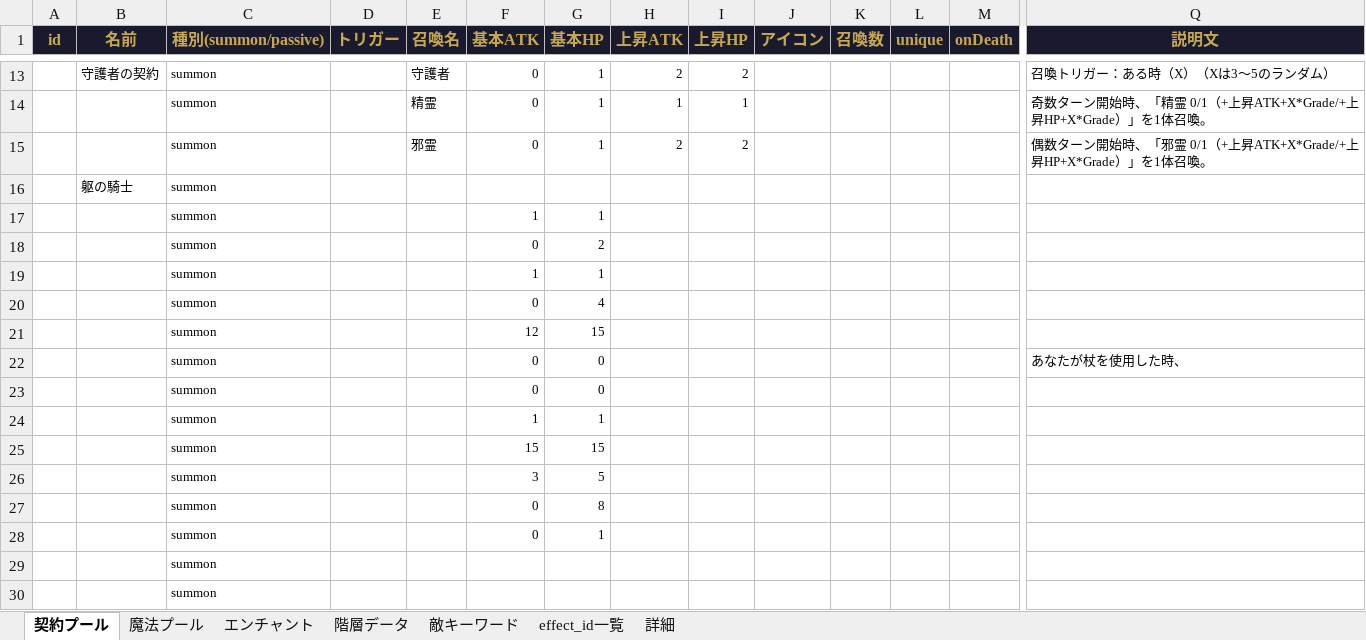
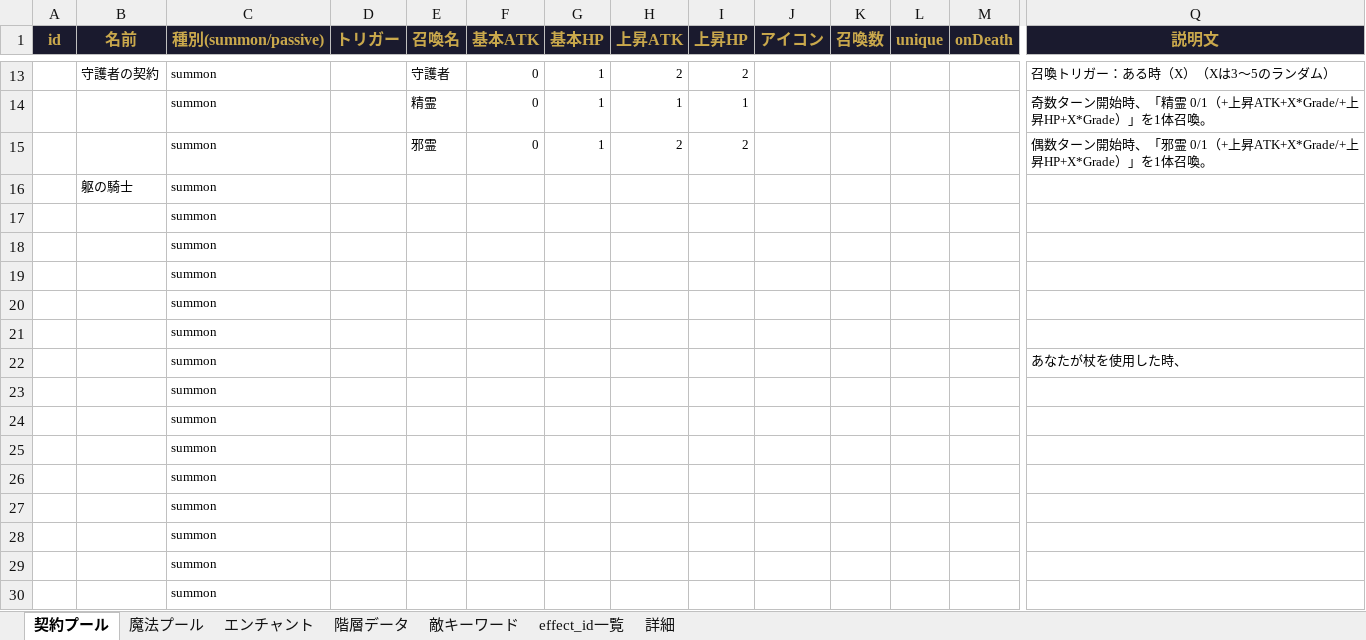
Before and after one commit to Yuki-fa/Vesselbound, an Excel workbook: js/Vesselbound_data.xlsx, sheet 契約プール, drawn as a sheet; only a part is shown, gaps mark what is left out; values as stored, in another font and other column widths than the file's, no borders; charts and pictures not drawn; removed rows and columns are numbered as before the commit, all else as after; rows hold the shown columns only; the diff names each change by its address in the sheet, - before the commit and + after, or states it on an @@ line.

```diff
--- a/js/Vesselbound_data.xlsx (sheet 契約プール)
+++ b/js/Vesselbound_data.xlsx (sheet 契約プール)
-row 17:  |  | summon |  |  | 1 | 1
-row 18:  |  | summon |  |  | 0 | 2
-row 19:  |  | summon |  |  | 1 | 1
-row 20:  |  | summon |  |  | 0 | 4
-row 21:  |  | summon |  |  | 12 | 15
-row 22:  |  | summon |  |  | 0 | 0 |  |  |  |  |  |  | あなたが杖を使用した時、
-row 23:  |  | summon |  |  | 0 | 0
-row 24:  |  | summon |  |  | 1 | 1
-row 25:  |  | summon |  |  | 15 | 15
-row 26:  |  | summon |  |  | 3 | 5
-row 27:  |  | summon |  |  | 0 | 8
-row 28:  |  | summon |  |  | 0 | 1
+row 17:  |  | summon
+row 18:  |  | summon
+row 19:  |  | summon
+row 20:  |  | summon
+row 21:  |  | summon
+row 22:  |  | summon |  |  |  |  |  |  |  |  |  |  | あなたが杖を使用した時、
+row 23:  |  | summon
+row 24:  |  | summon
+row 25:  |  | summon
+row 26:  |  | summon
+row 27:  |  | summon
+row 28:  |  | summon
```
Also changed, not shown: 2 other files.
